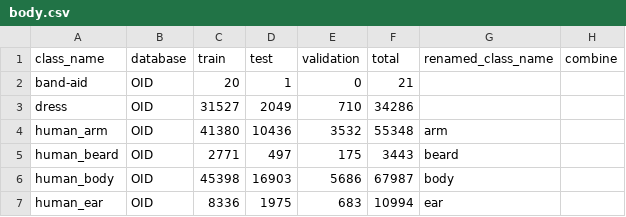
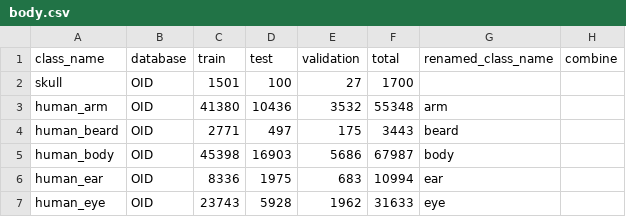
Before and after one commit to chrisbahnsen/yolox, a CSV file: body.csv, drawn as a sheet; only a part is shown; the shorter side is filled out with more unchanged rows.

Commit message:
Bug fixes in get_prepare_data.py

```diff
--- a/body.csv
+++ b/body.csv
@@ -1,4 +1,3 @@
 class_name;database;train;test;validation;total;renamed_class_name;combine
-band-aid;OID;20;1;0;21;;
-dress;OID;31527;2049;710;34286;;
+skull;OID;1501;100;27;1700;;
 human_arm;OID;41380;10436;3532;55348;arm;
```
Also changed, not shown: 4 other files.
